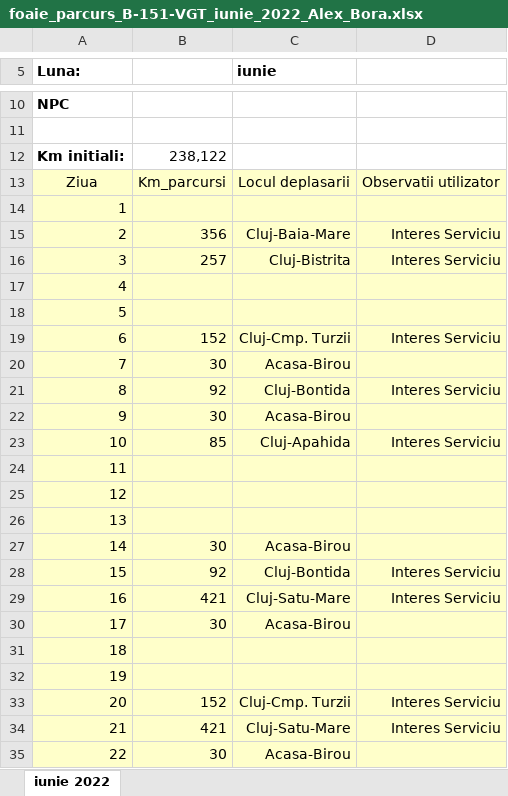
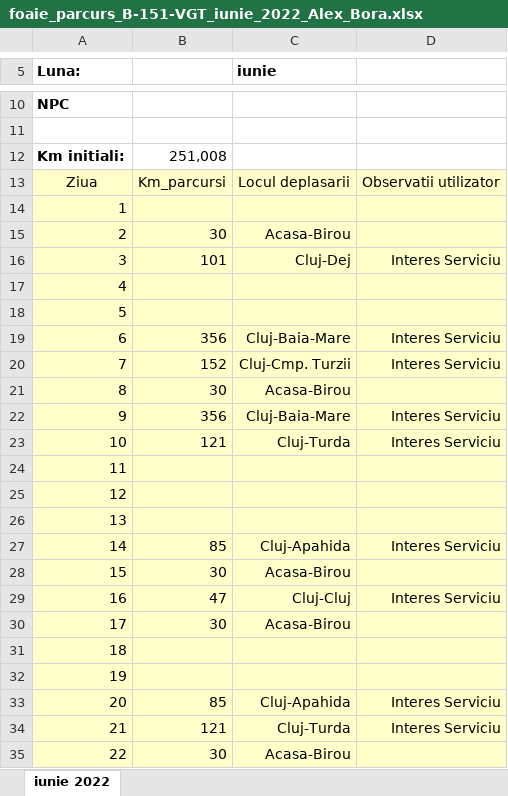
Before and after one commit to alexbora/parcurs, an Excel workbook: SCRATCH/CLEAN/foaie_parcurs_B-151-VGT_iunie_2022_Alex_Bora.xlsx, sheet iunie 2022, drawn as a sheet; only a part is shown, gaps mark what is left out; values as stored, in another font and other column widths than the file's, no borders; charts and pictures not drawn; the diff covers the shown part only; the diff names each change by its address in the sheet, - before the commit and + after, or states it on an @@ line.

```diff
--- a/SCRATCH/CLEAN/foaie_parcurs_B-151-VGT_iunie_2022_Alex_Bora.xlsx (sheet iunie 2022)
+++ b/SCRATCH/CLEAN/foaie_parcurs_B-151-VGT_iunie_2022_Alex_Bora.xlsx (sheet iunie 2022)
-B12: 238,122
+B12: 251,008
-B15: 356
+B15: 30
-C15 (iunie): Cluj-Baia-Mare
+C15 (iunie): Acasa-Birou
-D15: Interes Serviciu
+D15: (empty)
-B16: 257
+B16: 101
-C16 (iunie): Cluj-Bistrita
+C16 (iunie): Cluj-Dej
-B19: 152
+B19: 356
-C19 (iunie): Cluj-Cmp. Turzii
+C19 (iunie): Cluj-Baia-Mare
-B20: 30
+B20: 152
-C20 (iunie): Acasa-Birou
+C20 (iunie): Cluj-Cmp. Turzii
-D20: (empty)
+D20: Interes Serviciu
-B21: 92
+B21: 30
-C21 (iunie): Cluj-Bontida
+C21 (iunie): Acasa-Birou
-D21: Interes Serviciu
+D21: (empty)
-B22: 30
+B22: 356
-C22 (iunie): Acasa-Birou
+C22 (iunie): Cluj-Baia-Mare
-D22: (empty)
+D22: Interes Serviciu
-B23: 85
+B23: 121
-C23 (iunie): Cluj-Apahida
+C23 (iunie): Cluj-Turda
-B27: 30
+B27: 85
-C27 (iunie): Acasa-Birou
+C27 (iunie): Cluj-Apahida
-D27: (empty)
+D27: Interes Serviciu
-B28: 92
+B28: 30
-C28 (iunie): Cluj-Bontida
+C28 (iunie): Acasa-Birou
-D28: Interes Serviciu
+D28: (empty)
-B29: 421
+B29: 47
-C29 (iunie): Cluj-Satu-Mare
+C29 (iunie): Cluj-Cluj
-B33: 152
+B33: 85
-C33 (iunie): Cluj-Cmp. Turzii
+C33 (iunie): Cluj-Apahida
-B34: 421
+B34: 121
-C34 (iunie): Cluj-Satu-Mare
+C34 (iunie): Cluj-Turda
```
Also changed, not shown: 18 edited cells elsewhere in this sheet, 2 other files.
